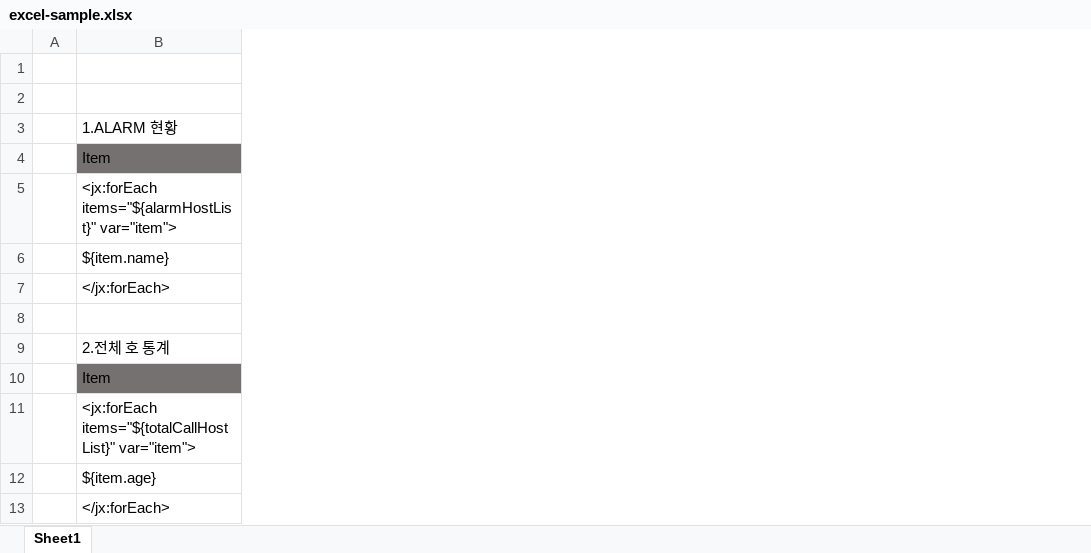
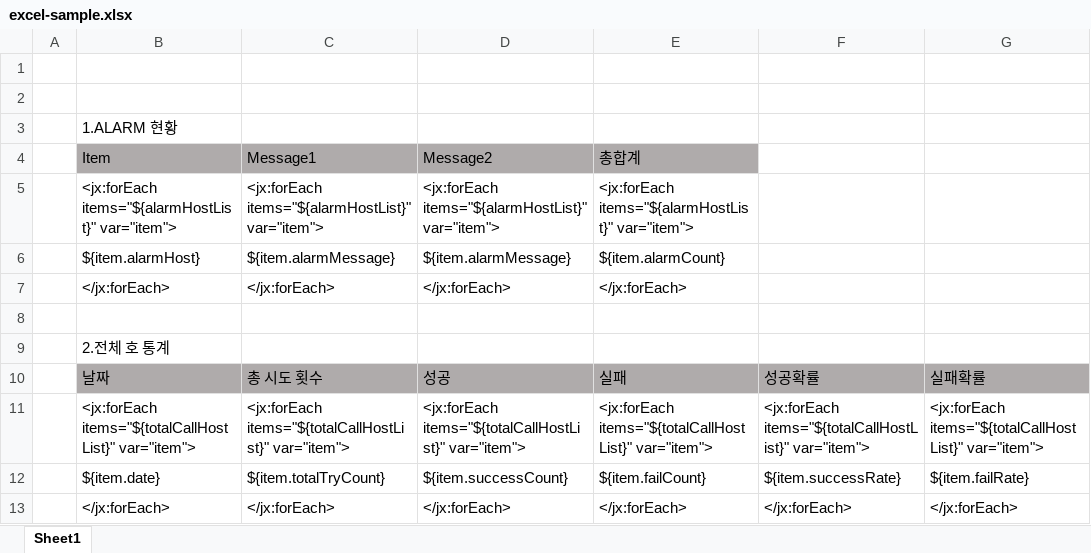
Before and after one commit to leeminee/excel-loader, an Excel workbook: src/main/resources/excel/excel-sample.xlsx, sheet Sheet1, drawn as a sheet; values as stored, in another font and other column widths than the file's, no borders; the diff names each change by its address in the sheet, - before the commit and + after, or states it on an @@ line.

```diff
--- a/src/main/resources/excel/excel-sample.xlsx (sheet Sheet1)
+++ b/src/main/resources/excel/excel-sample.xlsx (sheet Sheet1)
+column C (Message1), rows 5-13: <jx:forEach items="${alarmHostList}" var="item"> | ${item.alarmMessage} | </jx:forEach> |  |  | 총 시도 횟수 | <jx:forEach items="${totalCallHostList}" var="item"> | ${item.totalTryCount} | </jx:forEach>
+column D (Message2), rows 5-13: <jx:forEach items="${alarmHostList}" var="item"> | ${item.alarmMessage} | </jx:forEach> |  |  | 성공 | <jx:forEach items="${totalCallHostList}" var="item"> | ${item.successCount} | </jx:forEach>
+column E (총합계), rows 5-13: <jx:forEach items="${alarmHostList}" var="item"> | ${item.alarmCount} | </jx:forEach> |  |  | 실패 | <jx:forEach items="${totalCallHostList}" var="item"> | ${item.failCount} | </jx:forEach>
+column F, rows 10-13: 성공확률 | <jx:forEach items="${totalCallHostList}" var="item"> | ${item.successRate} | </jx:forEach>
+column G, rows 10-13: 실패확률 | <jx:forEach items="${totalCallHostList}" var="item"> | ${item.failRate} | </jx:forEach>
-B4 fill: #767171
+B4 fill: #AFABAB
-B6 (Item): ${item.name}
+B6 (Item): ${item.alarmHost}
-B10 (Item): Item
+B10 (Item): 날짜
-B10 fill: #767171
+B10 fill: #AFABAB
-B12 (Item): ${item.age}
+B12 (Item): ${item.date}
```
Also changed, not shown: 5 other files.
